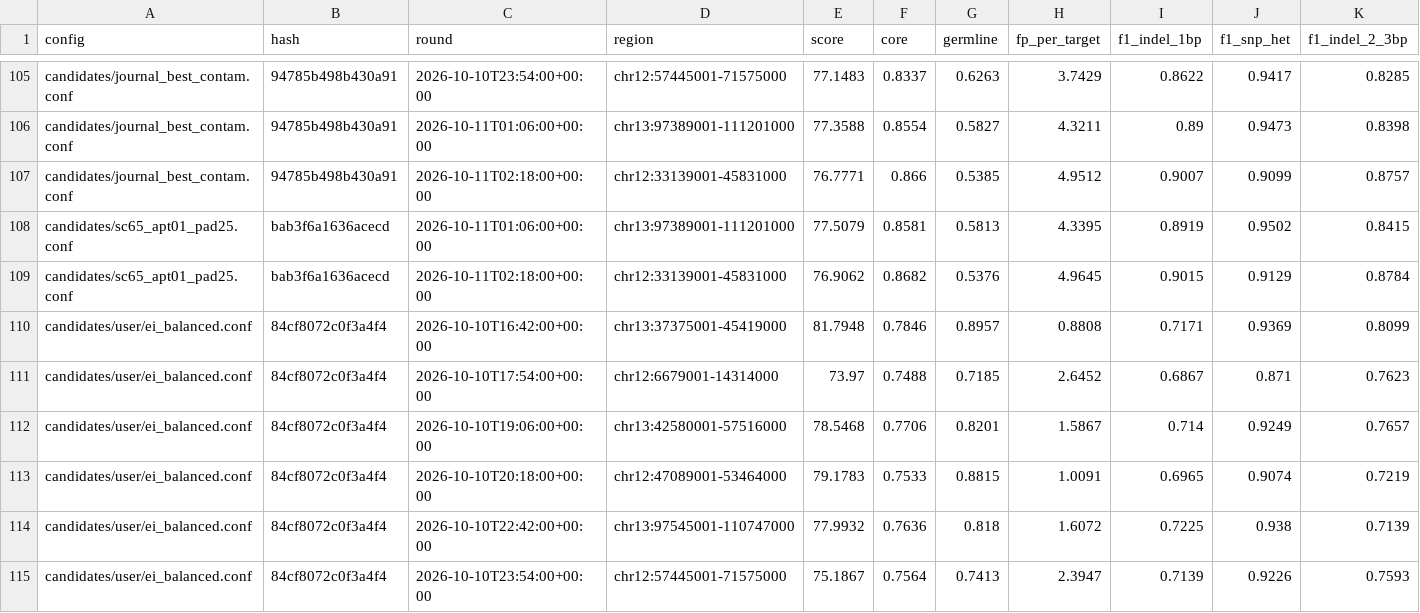
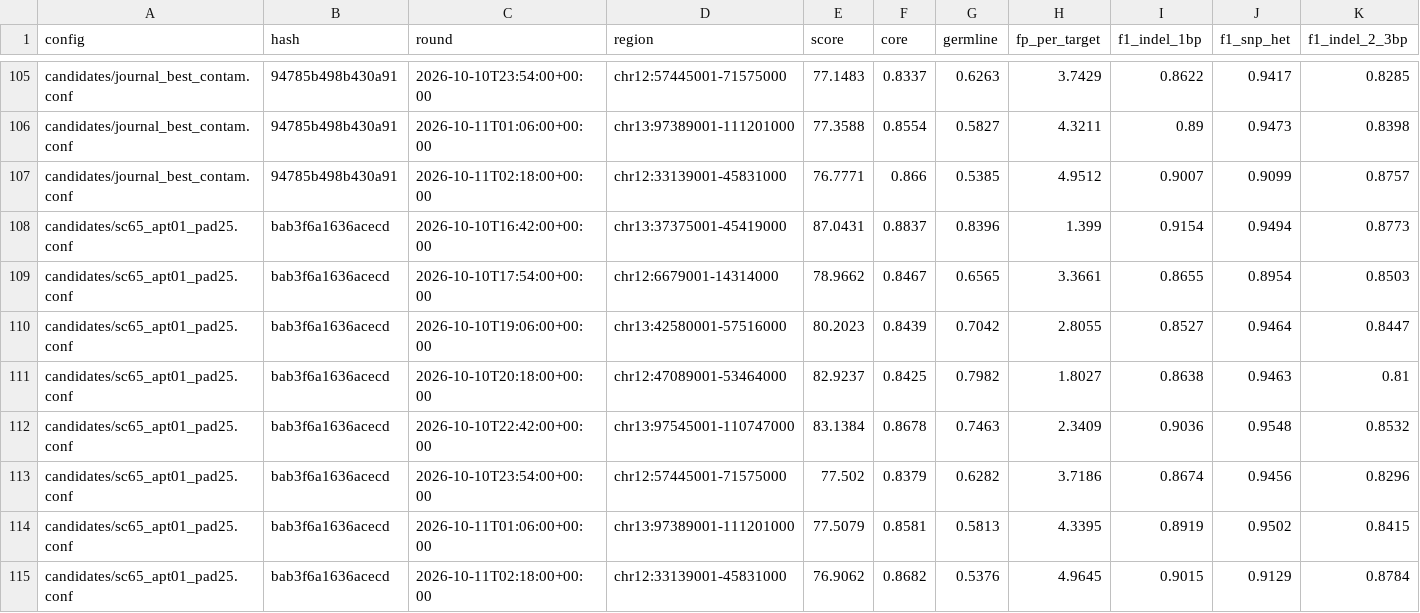
Before and after one commit to 0xRozier/minos_subnet, a CSV file: results/real/scores.csv, drawn as a sheet; only a part is shown, gaps mark what is left out; the shorter side is filled out with more unchanged rows; rows hold the shown columns only; the diff names each change by its address in the sheet, - before the commit and + after, or states it on an @@ line.

```diff
--- a/results/real/scores.csv
+++ b/results/real/scores.csv
+row 108: candidates/sc65_apt01_pad25.conf | bab3f6a1636acecd | 2026-10-10T16:42:00+00:00 | chr13:37375001-45419000 | 87.0431 | 0.8837 | 0.8396 | 1.399 | 0.9154 | 0.9494 | 0.8773
+row 109: candidates/sc65_apt01_pad25.conf | bab3f6a1636acecd | 2026-10-10T17:54:00+00:00 | chr12:6679001-14314000 | 78.9662 | 0.8467 | 0.6565 | 3.3661 | 0.8655 | 0.8954 | 0.8503
+row 110: candidates/sc65_apt01_pad25.conf | bab3f6a1636acecd | 2026-10-10T19:06:00+00:00 | chr13:42580001-57516000 | 80.2023 | 0.8439 | 0.7042 | 2.8055 | 0.8527 | 0.9464 | 0.8447
+row 111: candidates/sc65_apt01_pad25.conf | bab3f6a1636acecd | 2026-10-10T20:18:00+00:00 | chr12:47089001-53464000 | 82.9237 | 0.8425 | 0.7982 | 1.8027 | 0.8638 | 0.9463 | 0.81
+row 112: candidates/sc65_apt01_pad25.conf | bab3f6a1636acecd | 2026-10-10T22:42:00+00:00 | chr13:97545001-110747000 | 83.1384 | 0.8678 | 0.7463 | 2.3409 | 0.9036 | 0.9548 | 0.8532
+row 113: candidates/sc65_apt01_pad25.conf | bab3f6a1636acecd | 2026-10-10T23:54:00+00:00 | chr12:57445001-71575000 | 77.502 | 0.8379 | 0.6282 | 3.7186 | 0.8674 | 0.9456 | 0.8296
```
Also changed, not shown: results/real/configs.csv, 2 other files.
